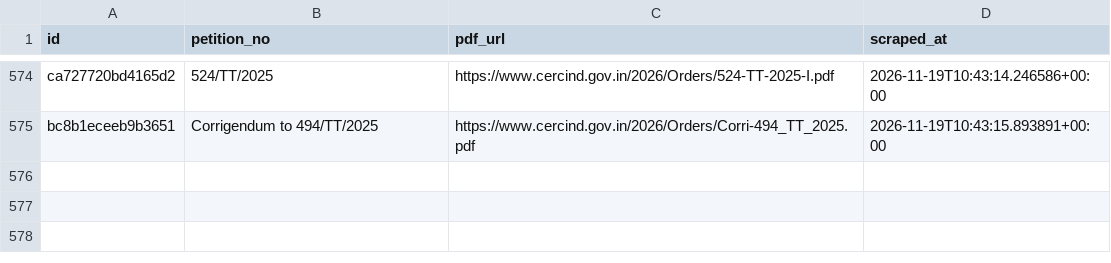
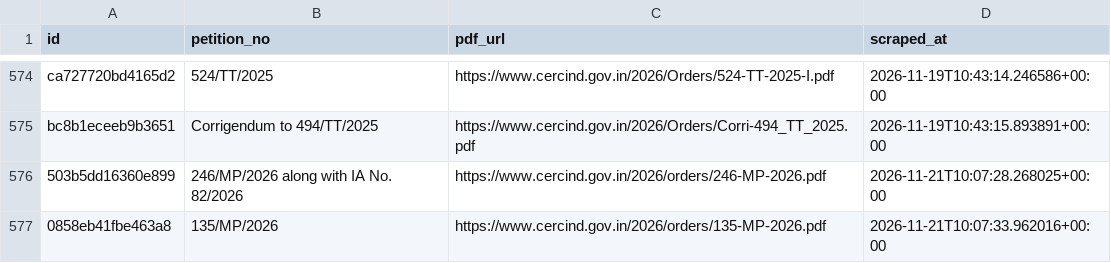
Before and after one commit to anannya-pramank/trilegal-cerc-updates, a CSV file: cerc/cerc_orders_master.csv, drawn as a sheet; only a part is shown, gaps mark what is left out; the diff names each change by its address in the sheet, - before the commit and + after, or states it on an @@ line.

```diff
--- a/cerc/cerc_orders_master.csv
+++ b/cerc/cerc_orders_master.csv
+row 576: 503b5dd16360e899 | 246/MP/2026 along with IA No. 82/2026 | https://www.cercind.gov.in/2026/orders/246-MP-2026.pdf | 2026-11-21T10:07:28.268025+00:00
+row 577: 0858eb41fbe463a8 | 135/MP/2026 | https://www.cercind.gov.in/2026/orders/135-MP-2026.pdf | 2026-11-21T10:07:33.962016+00:00
```
Also changed, not shown: 2 other files.
